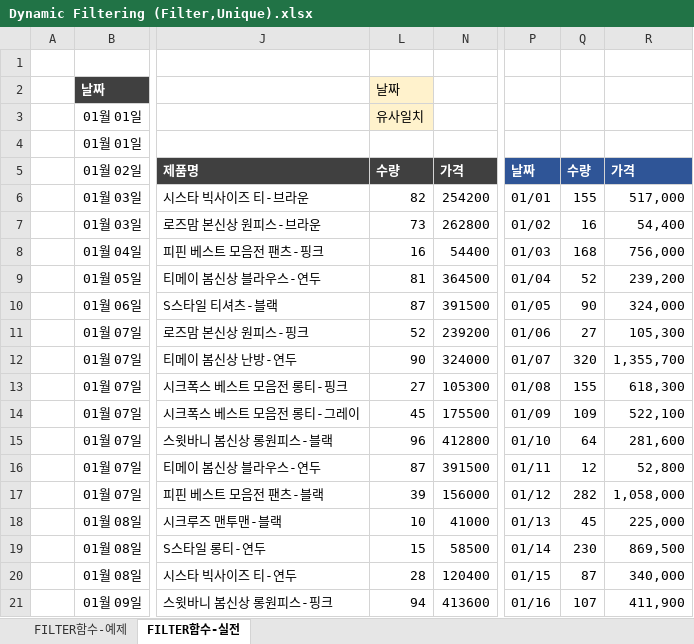
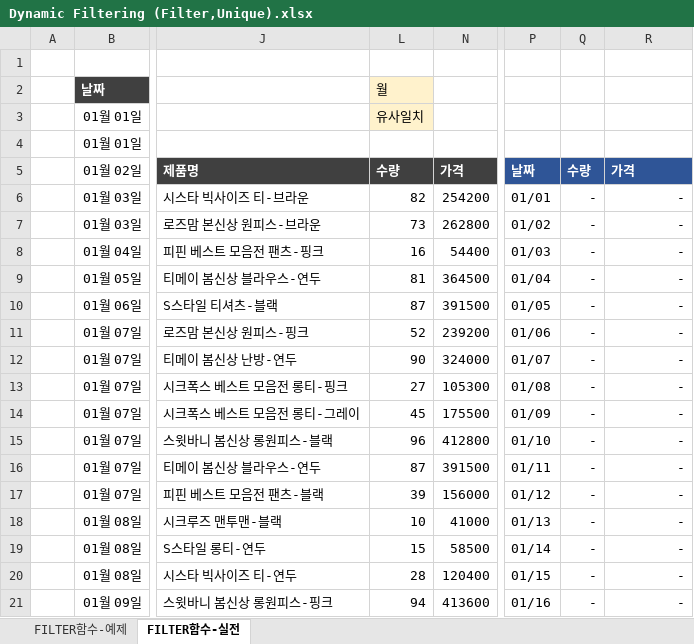
Before and after one commit to kookoowaa/Languages, an Excel workbook: VBA & Excel/VBA/Archive/Dynamic Filtering (Filter,Unique).xlsx, sheet FILTER함수-실전, drawn as a sheet; only a part is shown, gaps mark what is left out; values as stored, in another font and other column widths than the file's, no borders; charts and pictures and conditional formats and table styles not drawn; the diff covers the shown part only; the diff names each change by its address in the sheet, - before the commit and + after, or states it on an @@ line.

Commit message:
Update Dynamic Filtering (Filter,Unique).xlsx

```diff
--- a/VBA & Excel/VBA/Archive/Dynamic Filtering (Filter,Unique).xlsx (sheet FILTER함수-실전)
+++ b/VBA & Excel/VBA/Archive/Dynamic Filtering (Filter,Unique).xlsx (sheet FILTER함수-실전)
-L2: 날짜
+L2: 월
-Q6: 155
+Q6: -
-R6: 517,000
+R6: -
-Q7: 16
+Q7: -
-R7: 54,400
+R7: -
-Q8: 168
+Q8: -
-R8: 756,000
+R8: -
-Q9: 52
+Q9: -
-R9: 239,200
+R9: -
-Q10: 90
+Q10: -
-R10: 324,000
+R10: -
-Q11: 27
+Q11: -
-R11: 105,300
+R11: -
-Q12: 320
+Q12: -
-R12: 1,355,700
+R12: -
-Q13: 155
+Q13: -
-R13: 618,300
+R13: -
-Q14: 109
+Q14: -
-R14: 522,100
+R14: -
-Q15: 64
+Q15: -
-R15: 281,600
+R15: -
-Q16: 12
+Q16: -
-R16: 52,800
+R16: -
-Q17: 282
+Q17: -
-R17: 1,058,000
+R17: -
-Q18: 45
+Q18: -
-R18: 225,000
+R18: -
-Q19: 230
+Q19: -
-R19: 869,500
+R19: -
-Q20: 87
+Q20: -
-R20: 340,000
+R20: -
-Q21: 107
+Q21: -
-R21: 411,900
+R21: -
```
Also changed, not shown: 180 edited cells elsewhere in this sheet, formulas that keep their value, charts or pictures.
